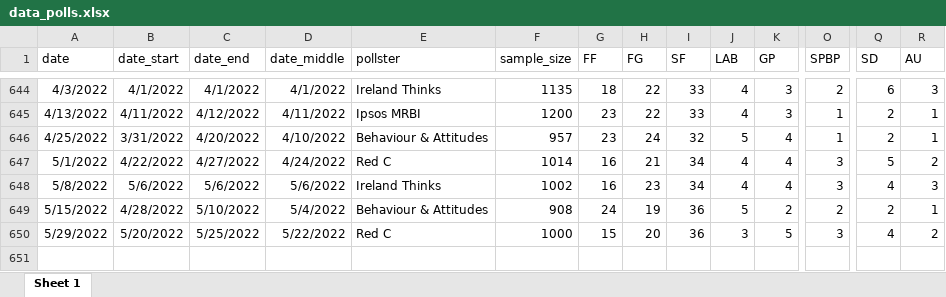
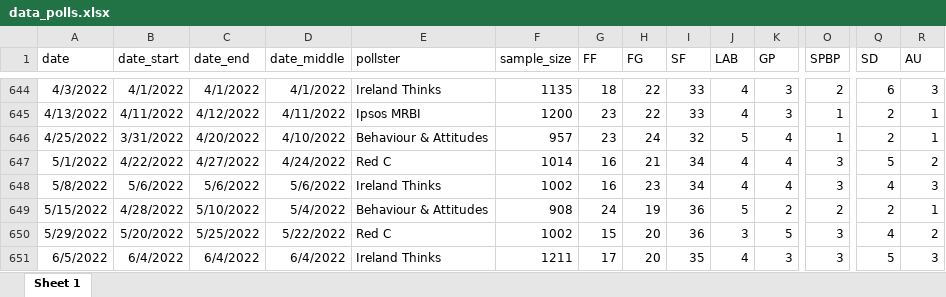
Before and after one commit to Irish-Polling-Indicator/ipi-data, an Excel workbook: data_polls.xlsx, sheet Sheet 1, drawn as a sheet; only a part is shown, gaps mark what is left out; values as stored, in another font and other column widths than the file's, no borders; rows hold the shown columns only; the diff names each change by its address in the sheet, - before the commit and + after, or states it on an @@ line.

```diff
--- a/data_polls.xlsx (sheet Sheet 1)
+++ b/data_polls.xlsx (sheet Sheet 1)
-F650 (sample_size): 1000
+F650 (sample_size): 1002
+row 651: 6/5/2022 | 6/4/2022 | 6/4/2022 | 6/4/2022 | Ireland Thinks | 1211 | 17 | 20 | 35 | 4 | 3 | 3 | 5 | 3
```
Also changed, not shown: 8 other files.
